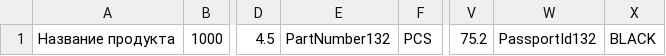
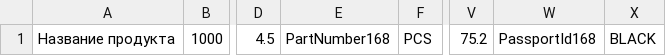
Before and after one commit to Karabas890/IS-Lab-1, a CSV file: src/import.csv, drawn as a sheet; only a part is shown, gaps mark what is left out; the diff names each change by its address in the sheet, - before the commit and + after, or states it on an @@ line.

```diff
--- a/src/import.csv
+++ b/src/import.csv
-E1: PartNumber132
+E1: PartNumber168
-W1: PassportId132
+W1: PassportId168
```
Also changed, not shown: 5 other files.
